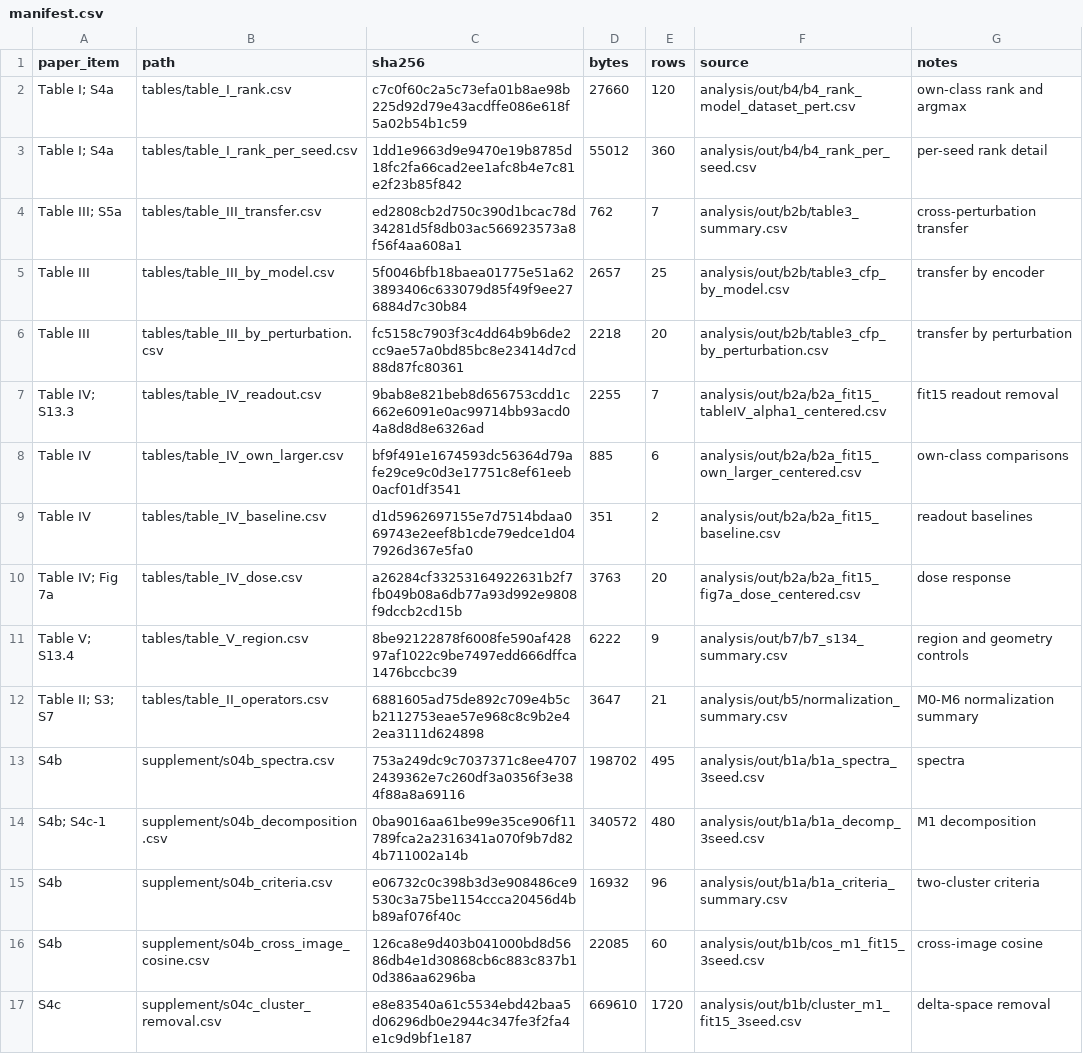
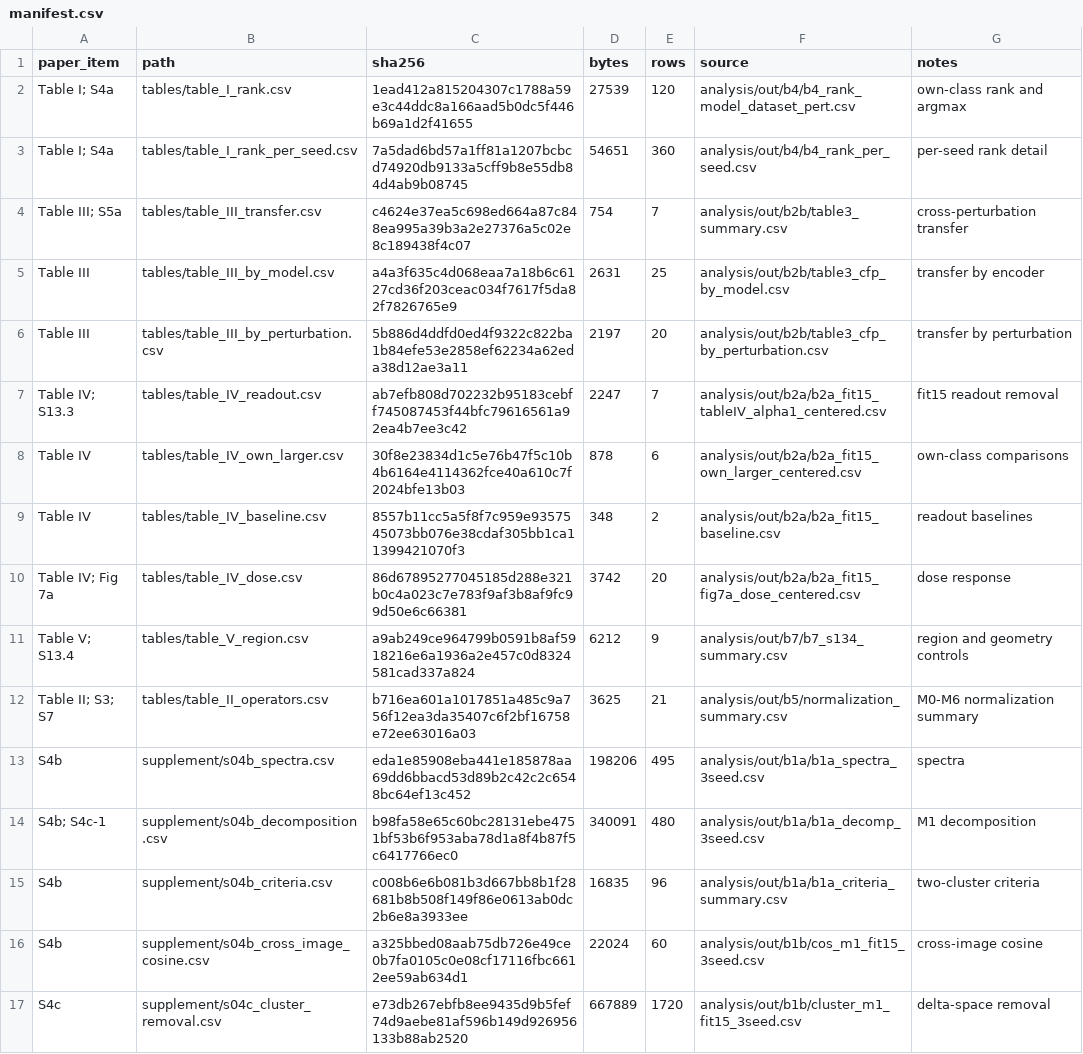
Before and after one commit to HansenLiu1/CFP-RS-ViT, a CSV file: artifacts/paper/manifest.csv, drawn as a sheet; only a part is shown; the diff covers the shown part only.

Commit message:
Make artifact hashes line-ending independent

```diff
--- a/artifacts/paper/manifest.csv
+++ b/artifacts/paper/manifest.csv
@@ -1,17 +1,17 @@
 paper_item,path,sha256,bytes,rows,source,notes
-Table I; S4a,tables/table_I_rank.csv,c7c0f60c2a5c73efa01b8ae98b225d92d79e43acdffe086e618f5a02b54b1c59,27660,120,analysis/out/b4/b4_rank_model_dataset_pert.csv,own-class rank and argmax
-Table I; S4a,tables/table_I_rank_per_seed.csv,1dd1e9663d9e9470e19b8785d18fc2fa66cad2ee1afc8b4e7c81e2f23b85f842,55012,360,analysis/out/b4/b4_rank_per_seed.csv,per-seed rank detail
-Table III; S5a,tables/table_III_transfer.csv,ed2808cb2d750c390d1bcac78d34281d5f8db03ac566923573a8f56f4aa608a1,762,7,analysis/out/b2b/table3_summary.csv,cross-perturbation transfer
-Table III,tables/table_III_by_model.csv,5f0046bfb18baea01775e51a623893406c633079d85f49f9ee276884d7c30b84,2657,25,analysis/out/b2b/table3_cfp_by_model.csv,transfer by encoder
-Table III,tables/table_III_by_perturbation.csv,fc5158c7903f3c4dd64b9b6de2cc9ae57a0bd85bc8e23414d7cd88d87fc80361,2218,20,analysis/out/b2b/table3_cfp_by_perturbation.csv,transfer by perturbation
-Table IV; S13.3,tables/table_IV_readout.csv,9bab8e821beb8d656753cdd1c662e6091e0ac99714bb93acd04a8d8d8e6326ad,2255,7,analysis/out/b2a/b2a_fit15_tableIV_alpha1_centered.csv,fit15 readout removal
-Table IV,tables/table_IV_own_larger.csv,bf9f491e1674593dc56364d79afe29ce9c0d3e17751c8ef61eeb0acf01df3541,885,6,analysis/out/b2a/b2a_fit15_own_larger_centered.csv,own-class comparisons
-Table IV,tables/table_IV_baseline.csv,d1d5962697155e7d7514bdaa069743e2eef8b1cde79edce1d047926d367e5fa0,351,2,analysis/out/b2a/b2a_fit15_baseline.csv,readout baselines
-Table IV; Fig 7a,tables/table_IV_dose.csv,a26284cf33253164922631b2f7fb049b08a6db77a93d992e9808f9dccb2cd15b,3763,20,analysis/out/b2a/b2a_fit15_fig7a_dose_centered.csv,dose response
-Table V; S13.4,tables/table_V_region.csv,8be92122878f6008fe590af42897af1022c9be7497edd666dffca1476bccbc39,6222,9,analysis/out/b7/b7_s134_summary.csv,region and geometry controls
-Table II; S3; S7,tables/table_II_operators.csv,6881605ad75de892c709e4b5cb2112753eae57e968c8c9b2e42ea3111d624898,3647,21,analysis/out/b5/normalization_summary.csv,M0-M6 normalization summary
-S4b,supplement/s04b_spectra.csv,753a249dc9c7037371c8ee47072439362e7c260df3a0356f3e384f88a8a69116,198702,495,analysis/out/b1a/b1a_spectra_3seed.csv,spectra
-S4b; S4c-1,supplement/s04b_decomposition.csv,0ba9016aa61be99e35ce906f11789fca2a2316341a070f9b7d824b711002a14b,340572,480,analysis/out/b1a/b1a_decomp_3seed.csv,M1 decomposition
-S4b,supplement/s04b_criteria.csv,e06732c0c398b3d3e908486ce9530c3a75be1154ccca20456d4bb89af076f40c,16932,96,analysis/out/b1a/b1a_criteria_summary.csv,two-cluster criteria
-S4b,supplement/s04b_cross_image_cosine.csv,126ca8e9d403b041000bd8d5686db4e1d30868cb6c883c837b10d386aa6296ba,22085,60,analysis/out/b1b/cos_m1_fit15_3seed.csv,cross-image cosine
-S4c,supplement/s04c_cluster_removal.csv,e8e83540a61c5534ebd42baa5d06296db0e2944c347fe3f2fa4e1c9d9bf1e187,669610,1720,analysis/out/b1b/cluster_m1_fit15_3seed.csv,delta-space removal
+Table I; S4a,tables/table_I_rank.csv,1ead412a815204307c1788a59e3c44ddc8a166aad5b0dc5f446b69a1d2f41655,27539,120,analysis/out/b4/b4_rank_model_dataset_pert.csv,own-class rank and argmax
+Table I; S4a,tables/table_I_rank_per_seed.csv,7a5dad6bd57a1ff81a1207bcbcd74920db9133a5cff9b8e55db84d4ab9b08745,54651,360,analysis/out/b4/b4_rank_per_seed.csv,per-seed rank detail
+Table III; S5a,tables/table_III_transfer.csv,c4624e37ea5c698ed664a87c848ea995a39b3a2e27376a5c02e8c189438f4c07,754,7,analysis/out/b2b/table3_summary.csv,cross-perturbation transfer
+Table III,tables/table_III_by_model.csv,a4a3f635c4d068eaa7a18b6c6127cd36f203ceac034f7617f5da82f7826765e9,2631,25,analysis/out/b2b/table3_cfp_by_model.csv,transfer by encoder
+Table III,tables/table_III_by_perturbation.csv,5b886d4ddfd0ed4f9322c822ba1b84efe53e2858ef62234a62eda38d12ae3a11,2197,20,analysis/out/b2b/table3_cfp_by_perturbation.csv,transfer by perturbation
+Table IV; S13.3,tables/table_IV_readout.csv,ab7efb808d702232b95183cebff745087453f44bfc79616561a92ea4b7ee3c42,2247,7,analysis/out/b2a/b2a_fit15_tableIV_alpha1_centered.csv,fit15 readout removal
+Table IV,tables/table_IV_own_larger.csv,30f8e23834d1c5e76b47f5c10b4b6164e4114362fce40a610c7f2024bfe13b03,878,6,analysis/out/b2a/b2a_fit15_own_larger_centered.csv,own-class comparisons
+Table IV,tables/table_IV_baseline.csv,8557b11cc5a5f8f7c959e9357545073bb076e38cdaf305bb1ca11399421070f3,348,2,analysis/out/b2a/b2a_fit15_baseline.csv,readout baselines
+Table IV; Fig 7a,tables/table_IV_dose.csv,86d67895277045185d288e321b0c4a023c7e783f9af3b8af9fc99d50e6c66381,3742,20,analysis/out/b2a/b2a_fit15_fig7a_dose_centered.csv,dose response
+Table V; S13.4,tables/table_V_region.csv,a9ab249ce964799b0591b8af5918216e6a1936a2e457c0d8324581cad337a824,6212,9,analysis/out/b7/b7_s134_summary.csv,region and geometry controls
+Table II; S3; S7,tables/table_II_operators.csv,b716ea601a1017851a485c9a756f12ea3da35407c6f2bf16758e72ee63016a03,3625,21,analysis/out/b5/normalization_summary.csv,M0-M6 normalization summary
+S4b,supplement/s04b_spectra.csv,eda1e85908eba441e185878aa69dd6bbacd53d89b2c42c2c6548bc64ef13c452,198206,495,analysis/out/b1a/b1a_spectra_3seed.csv,spectra
+S4b; S4c-1,supplement/s04b_decomposition.csv,b98fa58e65c60bc28131ebe4751bf53b6f953aba78d1a8f4b87f5c6417766ec0,340091,480,analysis/out/b1a/b1a_decomp_3seed.csv,M1 decomposition
+S4b,supplement/s04b_criteria.csv,c008b6e6b081b3d667bb8b1f28681b8b508f149f86e0613ab0dc2b6e8a3933ee,16835,96,analysis/out/b1a/b1a_criteria_summary.csv,two-cluster criteria
+S4b,supplement/s04b_cross_image_cosine.csv,a325bbed08aab75db726e49ce0b7fa0105c0e08cf17116fbc6612ee59ab634d1,22024,60,analysis/out/b1b/cos_m1_fit15_3seed.csv,cross-image cosine
+S4c,supplement/s04c_cluster_removal.csv,e73db267ebfb8ee9435d9b5fef74d9aebe81af596b149d926956133b88ab2520,667889,1720,analysis/out/b1b/cluster_m1_fit15_3seed.csv,delta-space removal
```
Also changed, not shown: 58 edited cells elsewhere in this file, 1 other file.
